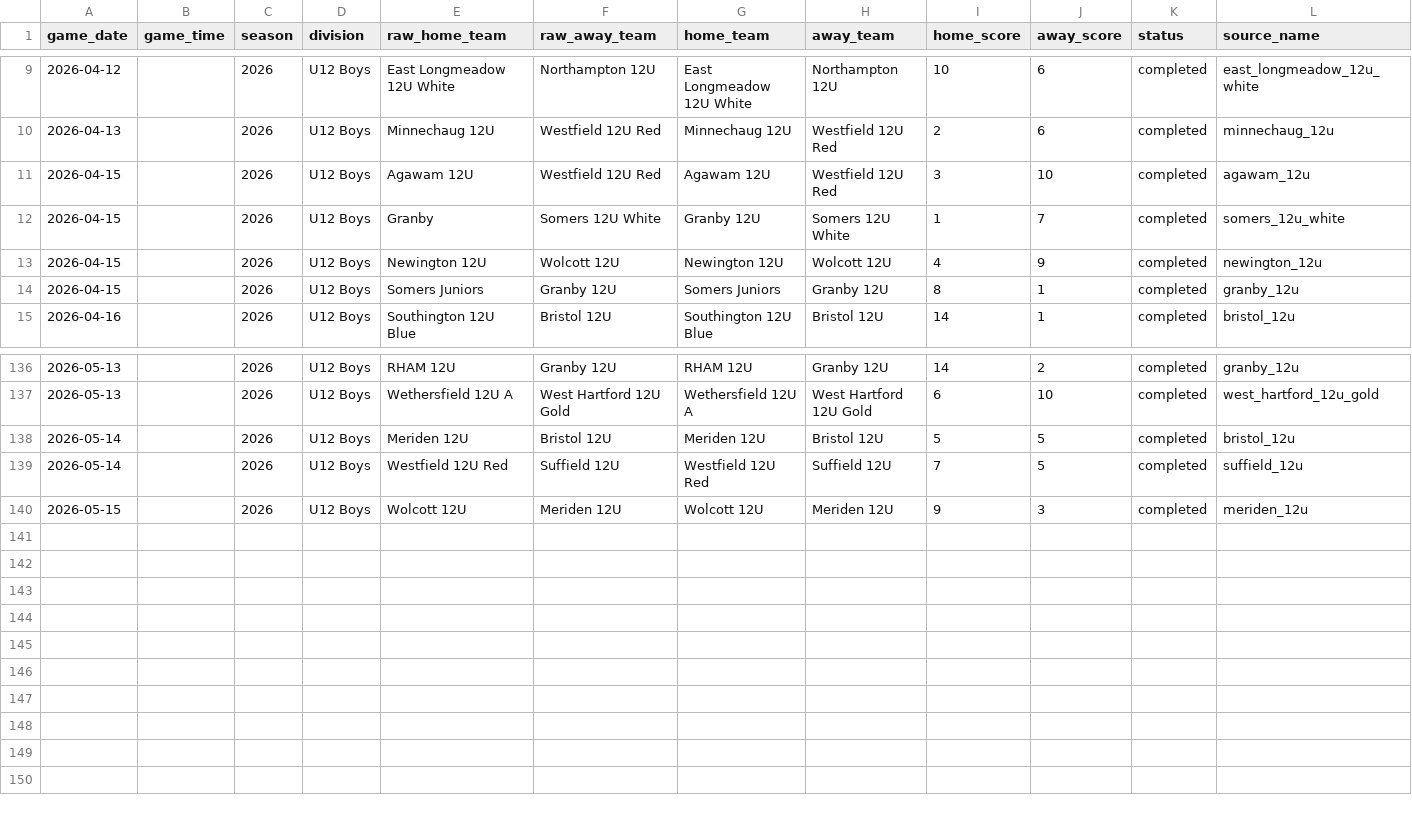
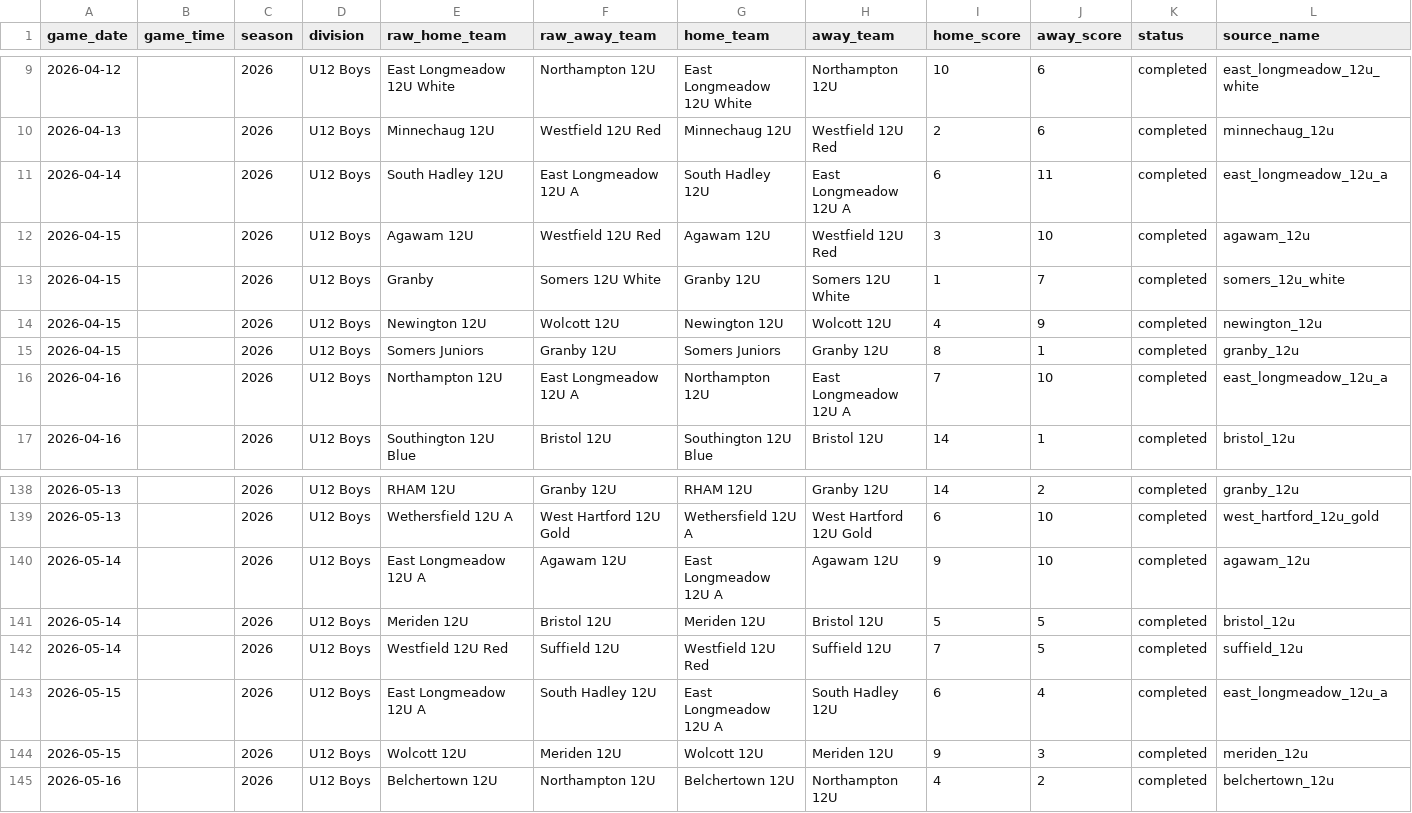
Before and after one commit to Benjaminrussell7/cvyl-prediction-dashboard, a CSV file: data/processed/cvyl_completed_games.csv, drawn as a sheet; only a part is shown, gaps mark what is left out; rows hold the shown columns only; the diff names each change by its address in the sheet, - before the commit and + after, or states it on an @@ line.

```diff
--- a/data/processed/cvyl_completed_games.csv
+++ b/data/processed/cvyl_completed_games.csv
+row 11: 2026-04-14 |  | 2026 | U12 Boys | South Hadley 12U | East Longmeadow 12U A | South Hadley 12U | East Longmeadow 12U A | 6 | 11 | completed | east_longmeadow_12u_a
+row 16: 2026-04-16 |  | 2026 | U12 Boys | Northampton 12U | East Longmeadow 12U A | Northampton 12U | East Longmeadow 12U A | 7 | 10 | completed | east_longmeadow_12u_a
+row 140: 2026-05-14 |  | 2026 | U12 Boys | East Longmeadow 12U A | Agawam 12U | East Longmeadow 12U A | Agawam 12U | 9 | 10 | completed | agawam_12u
+row 143: 2026-05-15 |  | 2026 | U12 Boys | East Longmeadow 12U A | South Hadley 12U | East Longmeadow 12U A | South Hadley 12U | 6 | 4 | completed | east_longmeadow_12u_a
+row 145: 2026-05-16 |  | 2026 | U12 Boys | Belchertown 12U | Northampton 12U | Belchertown 12U | Northampton 12U | 4 | 2 | completed | belchertown_12u
```
Also changed, not shown: data/processed/cvyl_elo_history.csv, data/processed/cvyl_model_comparison.csv, 18 other files.
